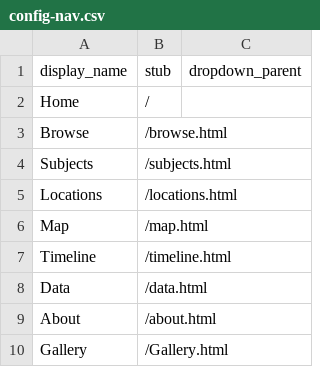
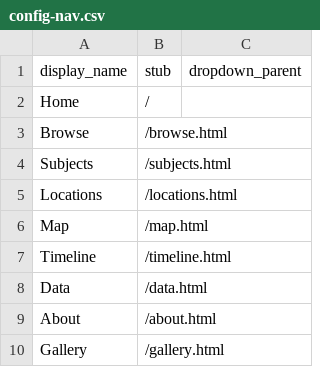
Before and after one commit to charlenemandimutsira-bit/untoh_test, a CSV file: _data/config-nav.csv, drawn as a sheet.

Commit message:
Update config-nav.csv

```diff
--- a/_data/config-nav.csv
+++ b/_data/config-nav.csv
@@ -9,2 +9,2 @@ Data,/data.html
 About,/about.html
-Gallery,/Gallery.html
+Gallery,/gallery.html
```
